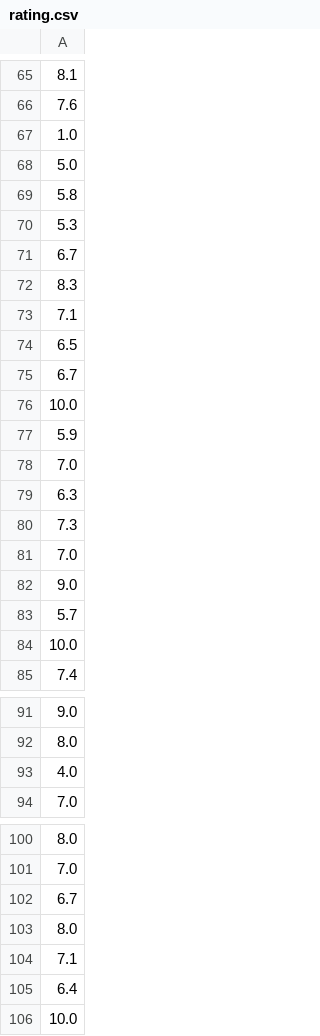
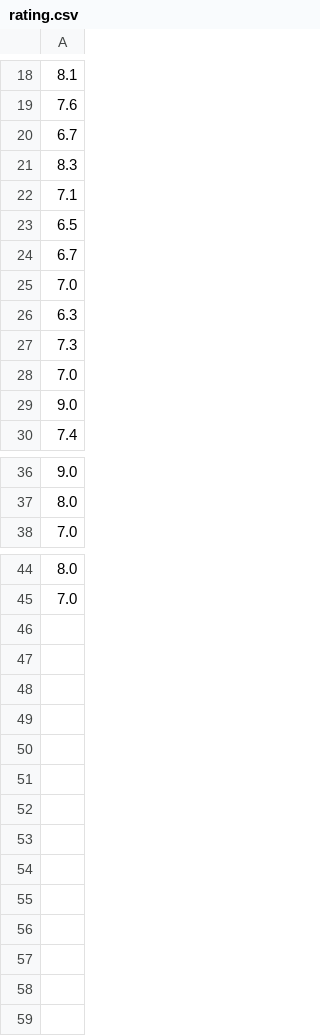
Before and after one commit to h3753880/BehindTheTV, a CSV file: rating.csv, drawn as a sheet; only a part is shown, gaps mark what is left out; the diff covers the shown part only.

```diff
--- a/rating.csv
+++ b/rating.csv
@@ -66,6 +19,2 @@
  7.6
- 1.0
- 5.0
- 5.8
- 5.3
  6.7
@@ -75,4 +24,2 @@
  6.7
- 10.0
- 5.9
  7.0
@@ -82,4 +29,2 @@
  9.0
- 5.7
- 10.0
  7.4
@@ -92,3 +37,2 @@
  8.0
- 4.0
  7.0
@@ -101,6 +45 @@
  7.0
- 6.7
- 8.0
- 7.1
- 6.4
- 10.0
```
Also changed, not shown: 47 removed rows elsewhere in this file, FeatureWeighting.csv, PredictedRating.csv, 5 other files.
